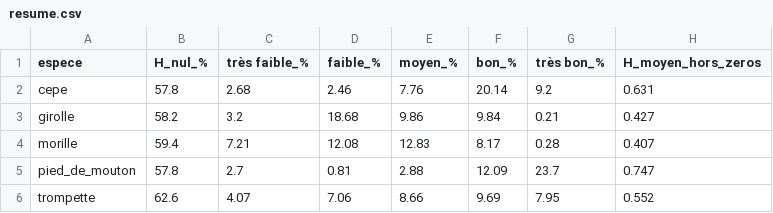
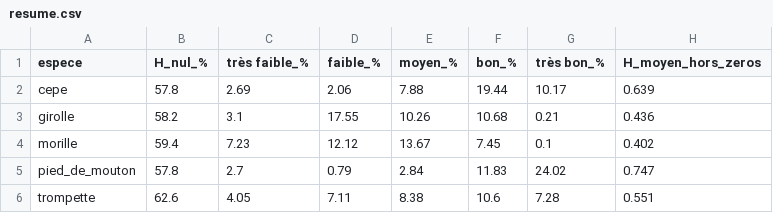
Before and after one commit to PierreGR01/mycologie, a CSV file: reports/habitat/resume.csv, drawn as a sheet.

```diff
--- a/reports/habitat/resume.csv
+++ b/reports/habitat/resume.csv
@@ -1,6 +1,6 @@
 espece,H_nul_%,très faible_%,faible_%,moyen_%,bon_%,très bon_%,H_moyen_hors_zeros
-cepe,57.8,2.68,2.46,7.76,20.14,9.2,0.631
-girolle,58.2,3.2,18.68,9.86,9.84,0.21,0.427
-morille,59.4,7.21,12.08,12.83,8.17,0.28,0.407
-pied_de_mouton,57.8,2.7,0.81,2.88,12.09,23.7,0.747
-trompette,62.6,4.07,7.06,8.66,9.69,7.95,0.552
+cepe,57.8,2.69,2.06,7.88,19.44,10.17,0.639
+girolle,58.2,3.1,17.55,10.26,10.68,0.21,0.436
+morille,59.4,7.23,12.12,13.67,7.45,0.1,0.402
+pied_de_mouton,57.8,2.7,0.79,2.84,11.83,24.02,0.747
+trompette,62.6,4.05,7.11,8.38,10.6,7.28,0.551
```
Also changed, not shown: 16 other files.
